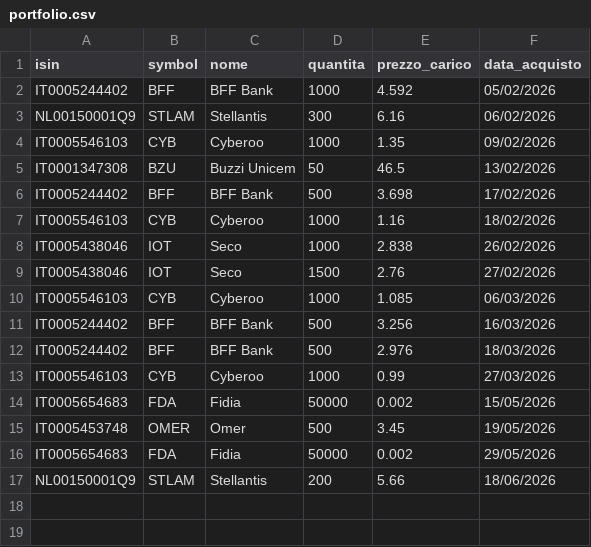
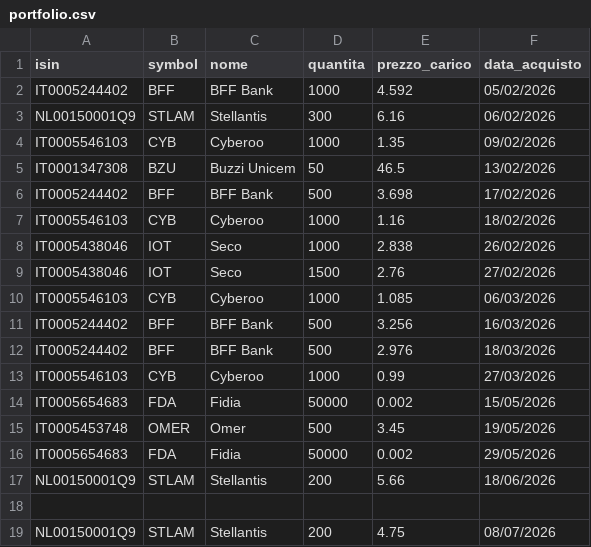
Before and after one commit to emiliomaj60-lang/portfolio_alerts, a CSV file: data/portfolio.csv, drawn as a sheet; the diff names each change by its address in the sheet, - before the commit and + after, or states it on an @@ line.

Commit message:
Duplicato titolo

```diff
--- a/data/portfolio.csv
+++ b/data/portfolio.csv
+row 18: (empty)
+row 19: NL00150001Q9 | STLAM | Stellantis | 200 | 4.75 | 08/07/2026
```
